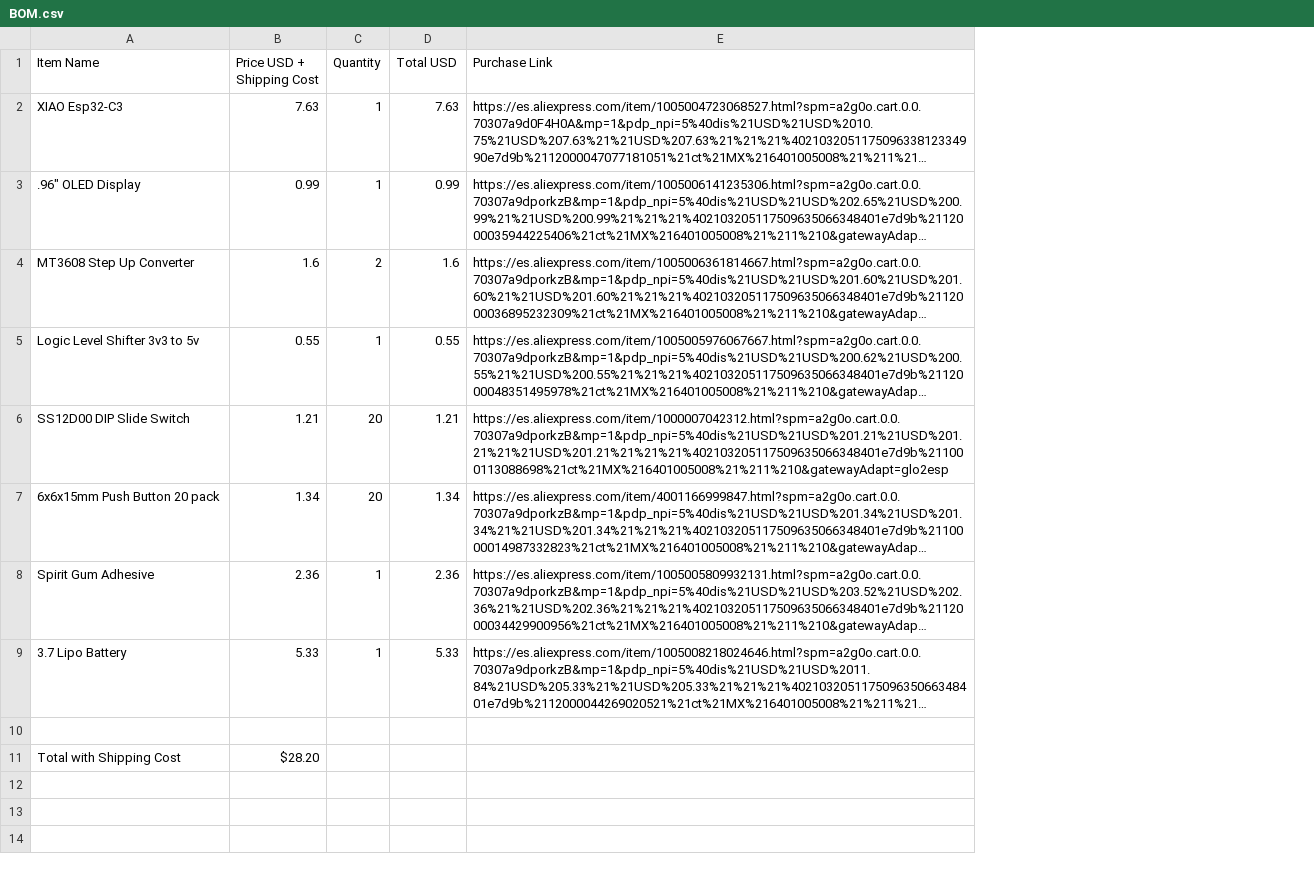
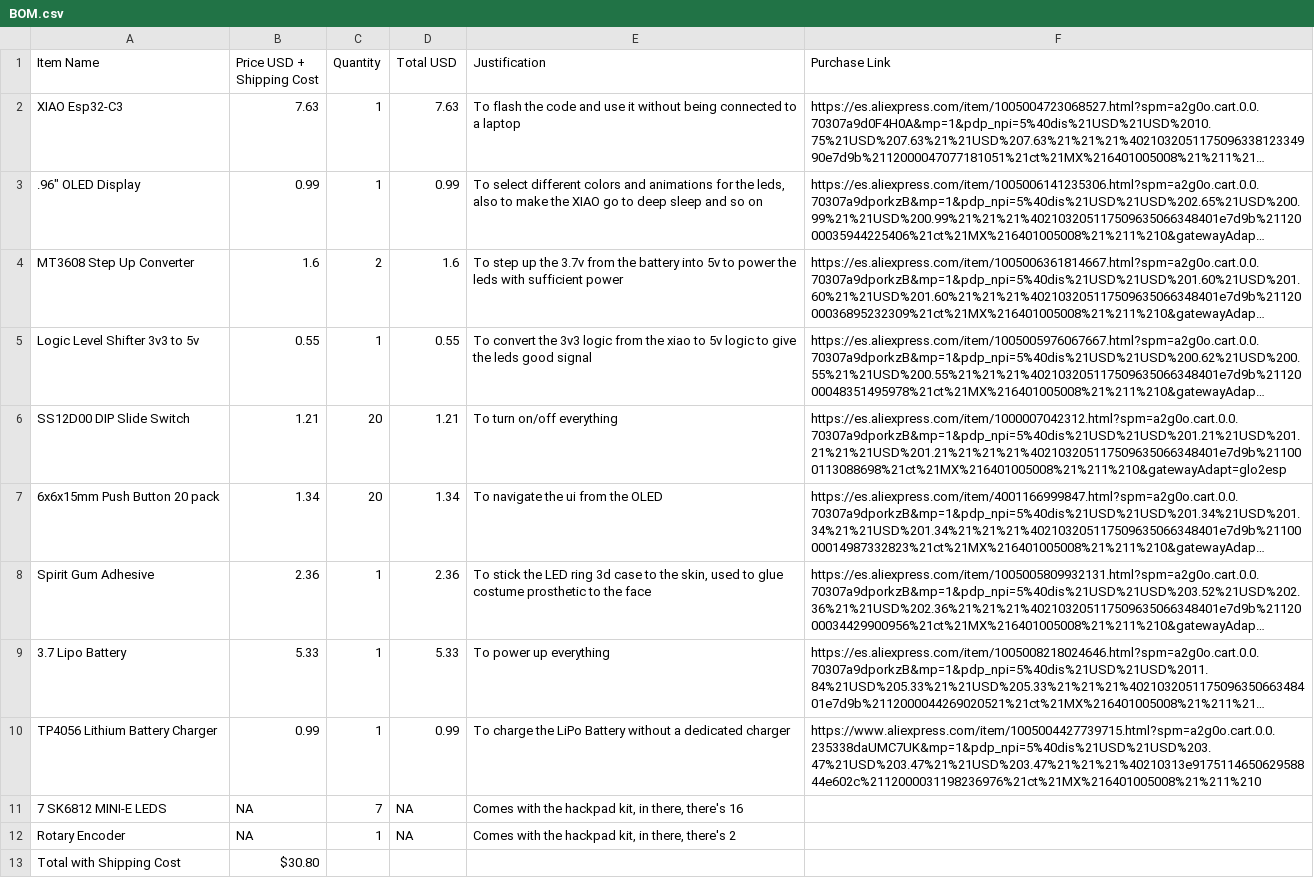
Before and after one commit to Qtrocious/AuraCTRL, a CSV file: BOM.csv, drawn as a sheet; long unchanged cells end in …; addresses are those after the commit; the diff names each change by its address in the sheet, - before the commit and + after, or states it on an @@ line.

Commit message:
Update BOM.csv

```diff
--- a/BOM.csv
+++ b/BOM.csv
+column E (Justification), rows 2-10: To flash the code and use it without being connected to a laptop | To select different colors and animations for the leds, also to make the XIAO go to deep sleep and so on | To step up the 3.7v from the battery into 5v to power the leds with sufficient power | To convert the 3v3 logic from the xiao to 5v logic to give the leds good signal | To turn on/off everything | To navigate the ui from the OLED | To stick the LED ring 3d case to the skin, used to glue costume prosthetic to the face | To power up everything | To charge the LiPo Battery without a dedicated charger
-row 10: (empty)
+row 10: TP4056 Lithium Battery Charger | 0.99 | 1 | 0.99 | To charge the LiPo Battery without a dedicated charger | https://www.aliexpress.com/item/1005004427739715.html?spm=a2g0o.cart.0.0.235338daUMC7UK&mp=1&pdp_npi=5%40dis%21USD%21USD%203.47%21USD%203.47%21%21USD%203.47%21%21%21%40210313e917511465062958844e602c%2112000031198236976%21ct%21MX%216401005008%21%211%210
+row 11: 7 SK6812 MINI-E LEDS | NA | 7 | NA | Comes with the hackpad kit, in there, there's 16
+row 12: Rotary Encoder | NA | 1 | NA | Comes with the hackpad kit, in there, there's 2
-B13 (Price USD + Shipping Cost): $28.20
+B13 (Price USD + Shipping Cost): $30.80
```
